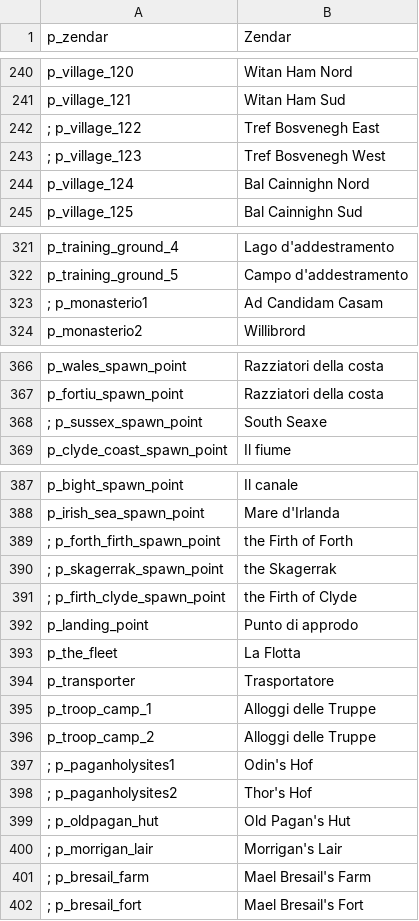
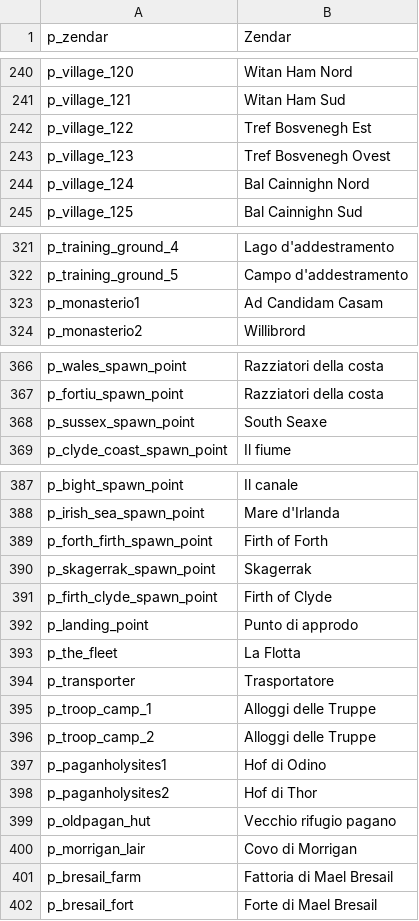
Before and after one commit to FabianoIlCapo/warband-vc-l10n, a CSV file: it/parties.csv, drawn as a sheet; only a part is shown, gaps mark what is left out.

```diff
--- a/it/parties.csv
+++ b/it/parties.csv
@@ -241,4 +241,4 @@ p_village_120|Witan Ham Nord
 p_village_121|Witan Ham Sud
-; p_village_122|Tref Bosvenegh East
-; p_village_123|Tref Bosvenegh West
+p_village_122|Tref Bosvenegh Est
+p_village_123|Tref Bosvenegh Ovest
 p_village_124|Bal Cainnighn Nord
@@ -322,3 +322,3 @@ p_training_ground_4|Lago d'addestramento
 p_training_ground_5|Campo d'addestramento
-; p_monasterio1|Ad Candidam Casam
+p_monasterio1|Ad Candidam Casam
 p_monasterio2|Willibrord
@@ -367,3 +367,3 @@ p_wales_spawn_point|Razziatori della costa
 p_fortiu_spawn_point|Razziatori della costa
-; p_sussex_spawn_point|South Seaxe
+p_sussex_spawn_point|South Seaxe
 p_clyde_coast_spawn_point|Il fiume
@@ -388,5 +388,5 @@ p_bight_spawn_point|Il canale
 p_irish_sea_spawn_point|Mare d'Irlanda
-; p_forth_firth_spawn_point|the Firth of Forth
-; p_skagerrak_spawn_point|the Skagerrak
-; p_firth_clyde_spawn_point|the Firth of Clyde
+p_forth_firth_spawn_point|Firth of Forth
+p_skagerrak_spawn_point|Skagerrak
+p_firth_clyde_spawn_point|Firth of Clyde
 p_landing_point|Punto di approdo
@@ -396,7 +396,7 @@ p_troop_camp_1|Alloggi delle Truppe
 p_troop_camp_2|Alloggi delle Truppe
-; p_paganholysites1|Odin's Hof
-; p_paganholysites2|Thor's Hof
-; p_oldpagan_hut|Old Pagan's Hut
-; p_morrigan_lair|Morrigan's Lair
-; p_bresail_farm|Mael Bresail's Farm
-; p_bresail_fort|Mael Bresail's Fort
+p_paganholysites1|Hof di Odino
+p_paganholysites2|Hof di Thor
+p_oldpagan_hut|Vecchio rifugio pagano
+p_morrigan_lair|Covo di Morrigan
+p_bresail_farm|Fattoria di Mael Bresail
+p_bresail_fort|Forte di Mael Bresail
```
Also changed, not shown: it/game_menus.csv, it/game_strings.csv, 4 other files.
